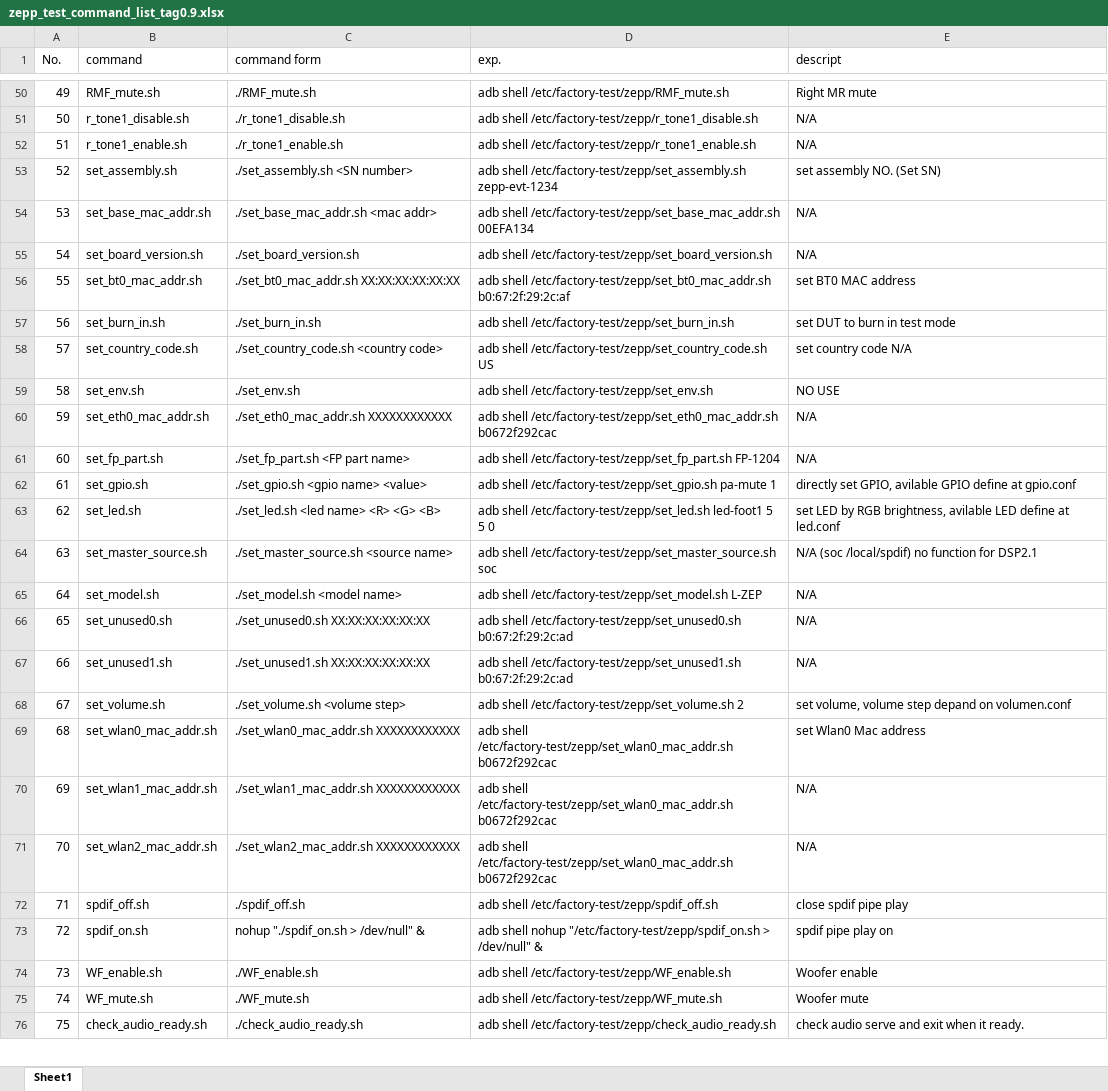
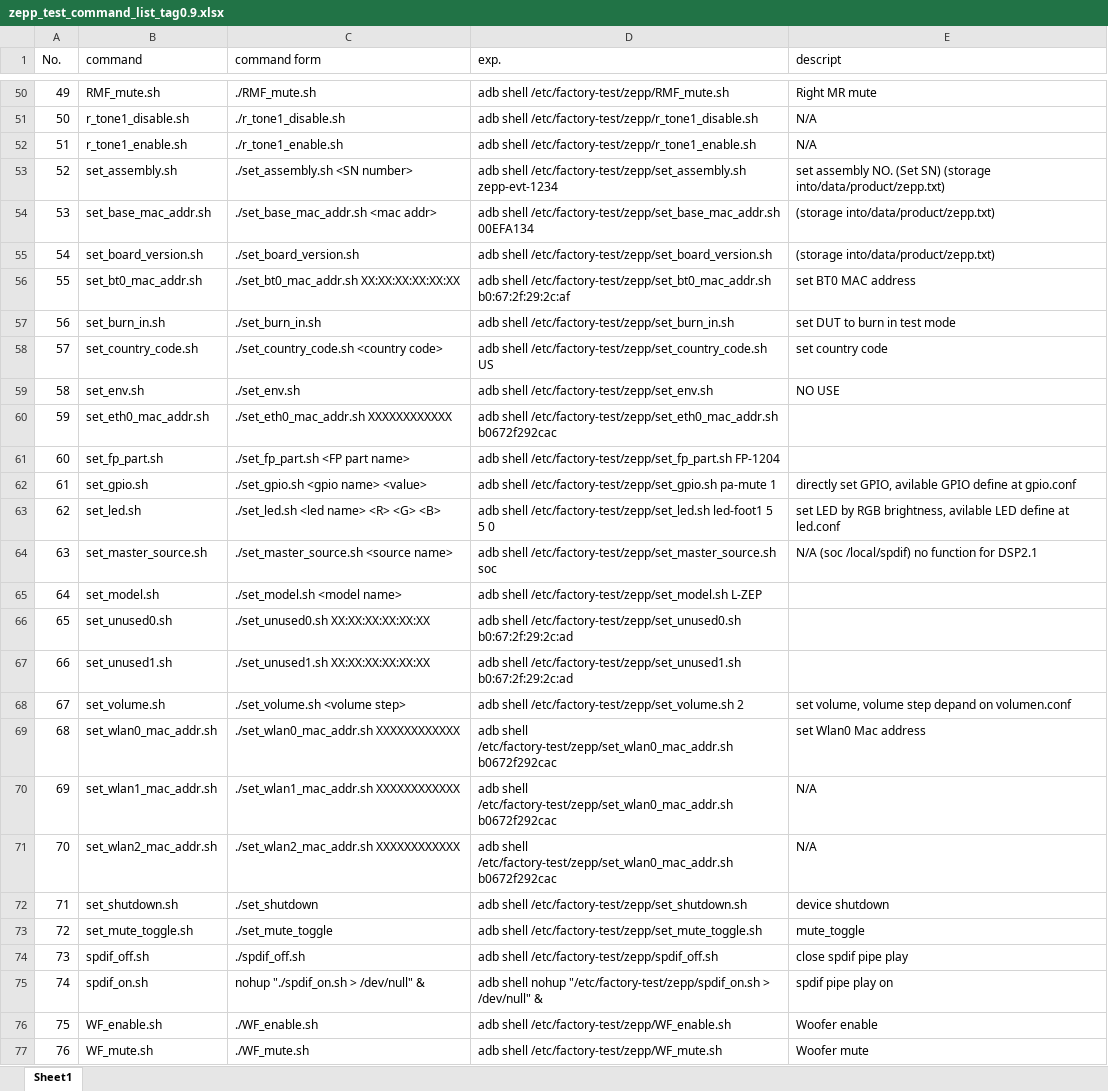
Before and after one commit to tymphany/factory-test, an Excel workbook: zepp_test_command_list_tag0.9.xlsx, sheet Sheet1, drawn as a sheet; only a part is shown, gaps mark what is left out; the shorter side is filled out with more unchanged rows; values as stored, in another font and other column widths than the file's, no cell formats; addresses are those after the commit; the diff covers the shown part only; the diff names each change by its address in the sheet, - before the commit and + after, or states it on an @@ line.

```diff
--- a/zepp_test_command_list_tag0.9.xlsx (sheet Sheet1)
+++ b/zepp_test_command_list_tag0.9.xlsx (sheet Sheet1)
-E53 (descript): set assembly NO. (Set SN)
+E53 (descript): set assembly NO. (Set SN) (storage into/data/product/zepp.txt)
-E54:E55 (descript): N/A
+E54:E55 (descript): (storage into/data/product/zepp.txt)
-E58 (descript): set country code N/A
+E58 (descript): set country code
-E60:E61 (descript): N/A
+E60:E61 (descript): (empty)
-E65:E67 (descript): N/A
+E65:E67 (descript): (empty)
+row 72: 71 | set_shutdown.sh | ./set_shutdown | adb shell /etc/factory-test/zepp/set_shutdown.sh | device shutdown
+row 73: 72 | set_mute_toggle.sh | ./set_mute_toggle | adb shell /etc/factory-test/zepp/set_mute_toggle.sh | mute_toggle
@@ column A (No.) renumbered from row 74 down @@
```
Also changed, not shown: 10 edited cells elsewhere in this sheet, cell formats, 1 other file.
